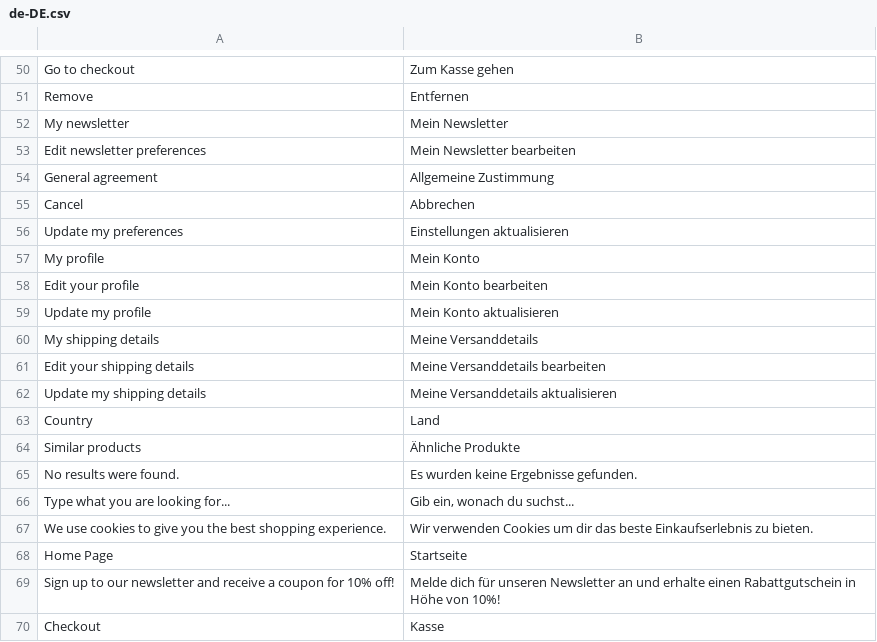
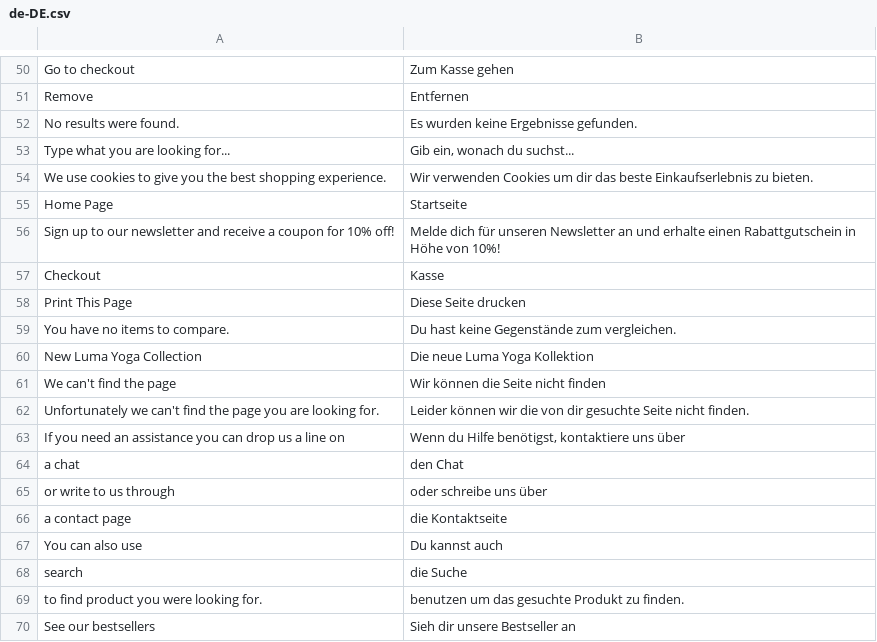
Before and after one commit to vuestorefront/vue-storefront, a CSV file: core/i18n/resource/i18n/de-DE.csv, drawn as a sheet; only a part is shown, gaps mark what is left out; the shorter side is filled out with more unchanged rows; the diff names each change by its address in the sheet, - before the commit and + after, or states it on an @@ line.

```diff
--- a/core/i18n/resource/i18n/de-DE.csv
+++ b/core/i18n/resource/i18n/de-DE.csv
-row 52: My newsletter | Mein Newsletter
-row 53: Edit newsletter preferences | Mein Newsletter bearbeiten
-row 54: General agreement | Allgemeine Zustimmung
-row 55: Cancel | Abbrechen
-row 56: Update my preferences | Einstellungen aktualisieren
-row 57: My profile | Mein Konto
-row 58: Edit your profile | Mein Konto bearbeiten
-row 59: Update my profile | Mein Konto aktualisieren
-row 60: My shipping details | Meine Versanddetails
-row 61: Edit your shipping details | Meine Versanddetails bearbeiten
-row 62: Update my shipping details | Meine Versanddetails aktualisieren
-row 63: Country | Land
-row 64: Similar products | Ähnliche Produkte
```
Also changed, not shown: core/i18n/resource/i18n/fr-FR.csv, core/i18n/resource/i18n/it-IT.csv, 7 other files.
